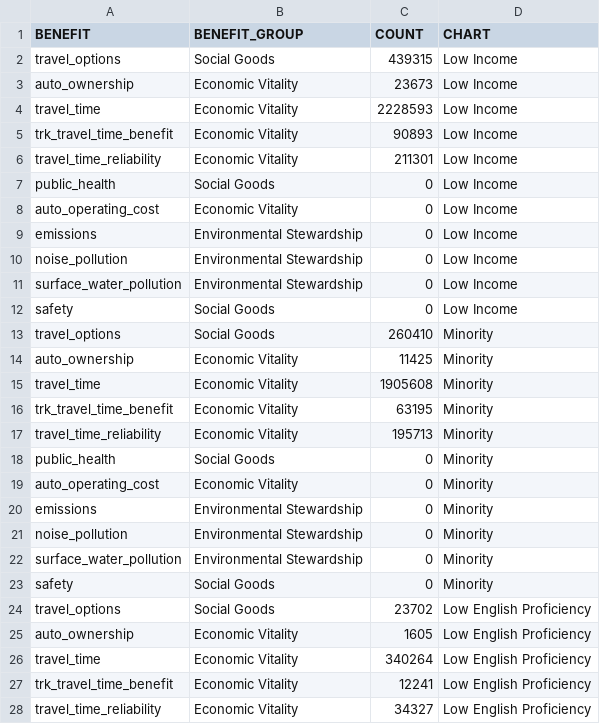
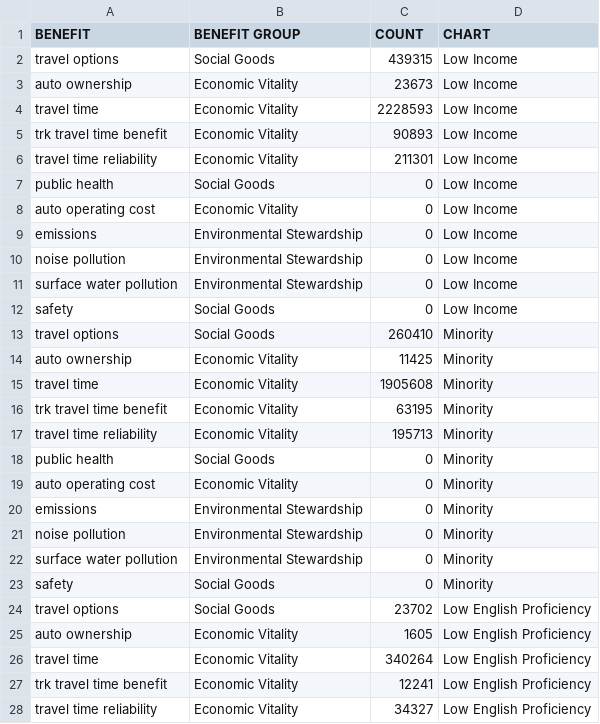
Before and after one commit to RSGInc/ActivityViz, a CSV file: data/portland/I205/BarChartData.csv, drawn as a sheet; only a part is shown; the diff covers the shown part only.

```diff
--- a/data/portland/I205/BarChartData.csv
+++ b/data/portland/I205/BarChartData.csv
@@ -1,28 +1,28 @@
-BENEFIT,BENEFIT_GROUP,COUNT,CHART
-travel_options,Social Goods,439315,Low Income
-auto_ownership,Economic Vitality,23673,Low Income
-travel_time,Economic Vitality,2228593,Low Income
-trk_travel_time_benefit,Economic Vitality,90893,Low Income
-travel_time_reliability,Economic Vitality,211301,Low Income
-public_health,Social Goods,0,Low Income
-auto_operating_cost,Economic Vitality,0,Low Income
+BENEFIT,BENEFIT GROUP,COUNT,CHART
+travel options,Social Goods,439315,Low Income
+auto ownership,Economic Vitality,23673,Low Income
+travel time,Economic Vitality,2228593,Low Income
+trk travel time benefit,Economic Vitality,90893,Low Income
+travel time reliability,Economic Vitality,211301,Low Income
+public health,Social Goods,0,Low Income
+auto operating cost,Economic Vitality,0,Low Income
 emissions,Environmental Stewardship,0,Low Income
-noise_pollution,Environmental Stewardship,0,Low Income
-surface_water_pollution,Environmental Stewardship,0,Low Income
+noise pollution,Environmental Stewardship,0,Low Income
+surface water pollution,Environmental Stewardship,0,Low Income
 safety,Social Goods,0,Low Income
-travel_options,Social Goods,260410,Minority
-auto_ownership,Economic Vitality,11425,Minority
-travel_time,Economic Vitality,1905608,Minority
-trk_travel_time_benefit,Economic Vitality,63195,Minority
-travel_time_reliability,Economic Vitality,195713,Minority
-public_health,Social Goods,0,Minority
-auto_operating_cost,Economic Vitality,0,Minority
+travel options,Social Goods,260410,Minority
+auto ownership,Economic Vitality,11425,Minority
+travel time,Economic Vitality,1905608,Minority
+trk travel time benefit,Economic Vitality,63195,Minority
+travel time reliability,Economic Vitality,195713,Minority
+public health,Social Goods,0,Minority
+auto operating cost,Economic Vitality,0,Minority
 emissions,Environmental Stewardship,0,Minority
-noise_pollution,Environmental Stewardship,0,Minority
-surface_water_pollution,Environmental Stewardship,0,Minority
+noise pollution,Environmental Stewardship,0,Minority
+surface water pollution,Environmental Stewardship,0,Minority
 safety,Social Goods,0,Minority
-travel_options,Social Goods,23702,Low English Proficiency
-auto_ownership,Economic Vitality,1605,Low English Proficiency
-travel_time,Economic Vitality,340264,Low English Proficiency
-trk_travel_time_benefit,Economic Vitality,12241,Low English Proficiency
-travel_time_reliability,Economic Vitality,34327,Low English Proficiency
+travel options,Social Goods,23702,Low English Proficiency
+auto ownership,Economic Vitality,1605,Low English Proficiency
+travel time,Economic Vitality,340264,Low English Proficiency
+trk travel time benefit,Economic Vitality,12241,Low English Proficiency
+travel time reliability,Economic Vitality,34327,Low English Proficiency
```
Also changed, not shown: 22 edited cells elsewhere in this file, data/portland/I205/3DAnimatedMapData.csv, data/portland/I205/RadarChartsData.csv, 23 other files.
